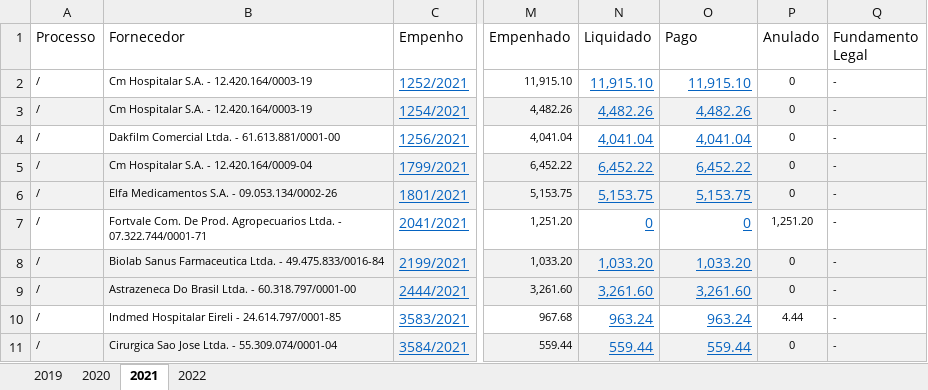
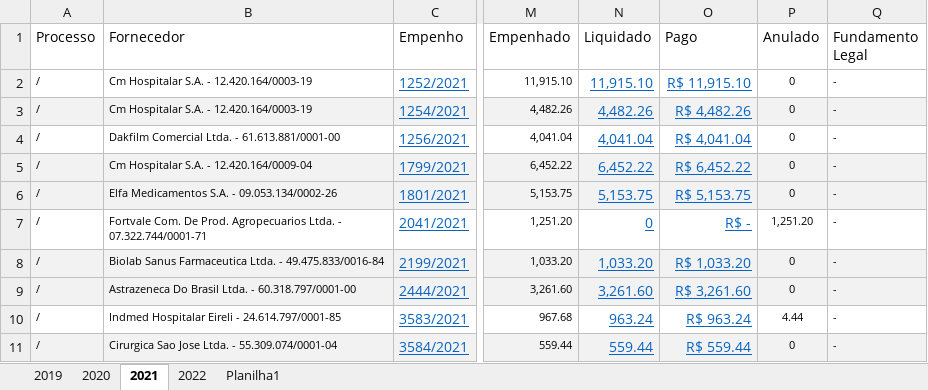
Before and after one commit to Grupo-Syntax-Squad/API, an Excel workbook: Dados/Dados de Medicamentos/Taubaté/MED-taubate.xlsx, sheet 2021, drawn as a sheet; only a part is shown, gaps mark what is left out; values as stored, in another font and other column widths than the file's, no borders; the diff covers the shown part only; the diff names each change by its address in the sheet, - before the commit and + after, or states it on an @@ line.

```diff
--- a/Dados/Dados de Medicamentos/Taubaté/MED-taubate.xlsx (sheet 2021)
+++ b/Dados/Dados de Medicamentos/Taubaté/MED-taubate.xlsx (sheet 2021)
+sheet tab: Planilha1
-O2 (Pago): 11,915.10
+O2 (Pago): R$ 11,915.10
-O3 (Pago): 4,482.26
+O3 (Pago): R$ 4,482.26
-O4 (Pago): 4,041.04
+O4 (Pago): R$ 4,041.04
-O5 (Pago): 6,452.22
+O5 (Pago): R$ 6,452.22
-O6 (Pago): 5,153.75
+O6 (Pago): R$ 5,153.75
-O7 (Pago): 0
+O7 (Pago): R$ -
-O8 (Pago): 1,033.20
+O8 (Pago): R$ 1,033.20
-O9 (Pago): 3,261.60
+O9 (Pago): R$ 3,261.60
-O10 (Pago): 963.24
+O10 (Pago): R$ 963.24
-O11 (Pago): 559.44
+O11 (Pago): R$ 559.44
```
Also changed, not shown: 3 added rows and 7 edited cells elsewhere in this sheet, sheet 2022, sheet 2020, sheet 2019, charts or pictures, 2 other files.
